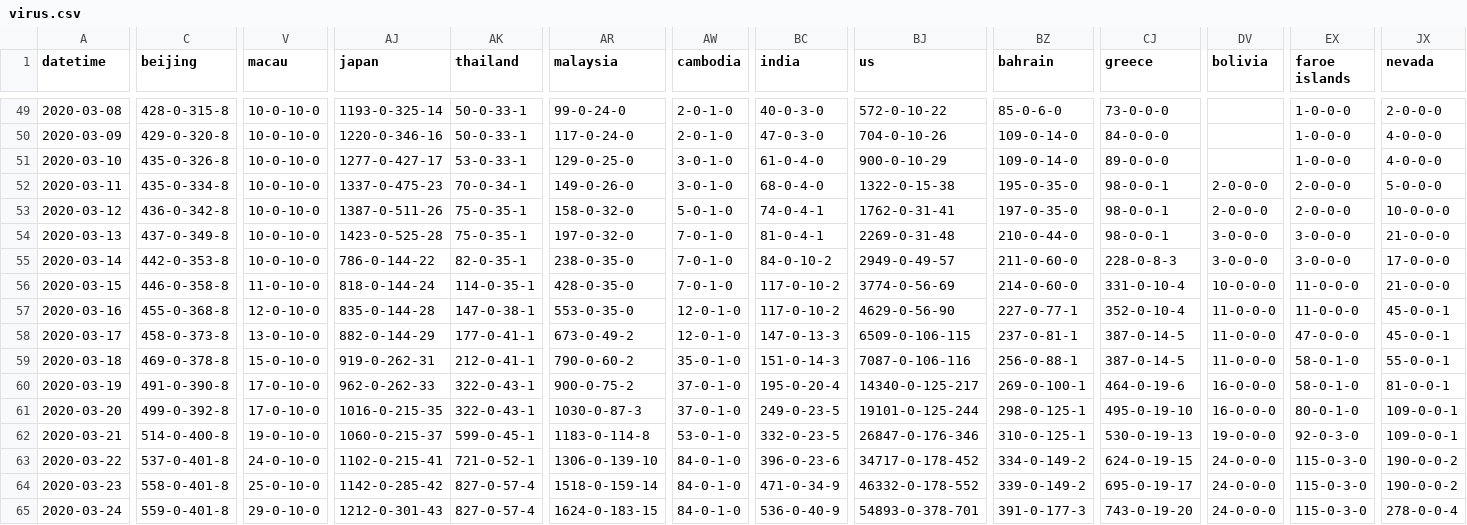
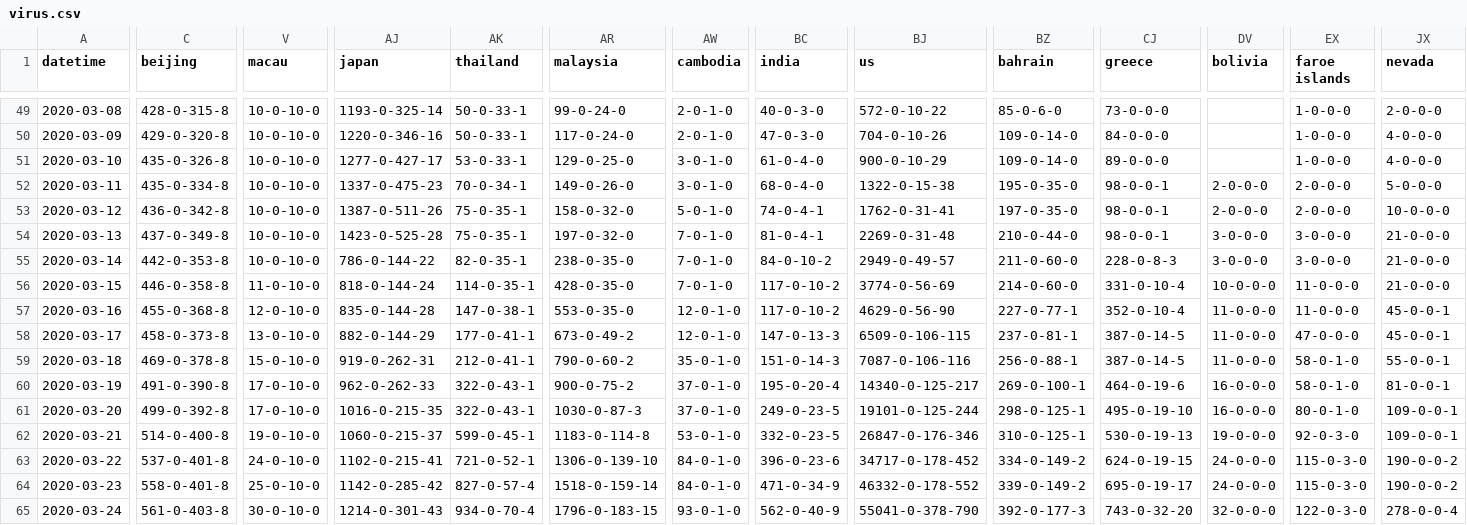
Before and after one commit to odaiwai/2020_SARS2-CoV_COVID19, a CSV file: HGIS_UW_data/virus.csv, drawn as a sheet; only a part is shown, gaps mark what is left out; the diff covers the shown part only; the diff names each change by its address in the sheet, - before the commit and + after, or states it on an @@ line.

Commit message:
Added HGIS data on 2020-03-25 16:05:58

```diff
--- a/HGIS_UW_data/virus.csv
+++ b/HGIS_UW_data/virus.csv
-JX55 (nevada): 17-0-0-0
+JX55 (nevada): 21-0-0-0
-C65 (beijing): 559-0-401-8
+C65 (beijing): 561-0-403-8
-V65 (macau): 29-0-10-0
+V65 (macau): 30-0-10-0
-AJ65 (japan): 1212-0-301-43
+AJ65 (japan): 1214-0-301-43
-AK65 (thailand): 827-0-57-4
+AK65 (thailand): 934-0-70-4
-AR65 (malaysia): 1624-0-183-15
+AR65 (malaysia): 1796-0-183-15
-AW65 (cambodia): 84-0-1-0
+AW65 (cambodia): 93-0-1-0
-BC65 (india): 536-0-40-9
+BC65 (india): 562-0-40-9
-BJ65 (us): 54893-0-378-701
+BJ65 (us): 55041-0-378-790
-BZ65 (bahrain): 391-0-177-3
+BZ65 (bahrain): 392-0-177-3
-CJ65 (greece): 743-0-19-20
+CJ65 (greece): 743-0-32-20
-DV65 (bolivia): 24-0-0-0
+DV65 (bolivia): 32-0-0-0
-EX65 (faroe islands): 115-0-3-0
+EX65 (faroe islands): 122-0-3-0
```
Also changed, not shown: 11 edited cells elsewhere in this file.
